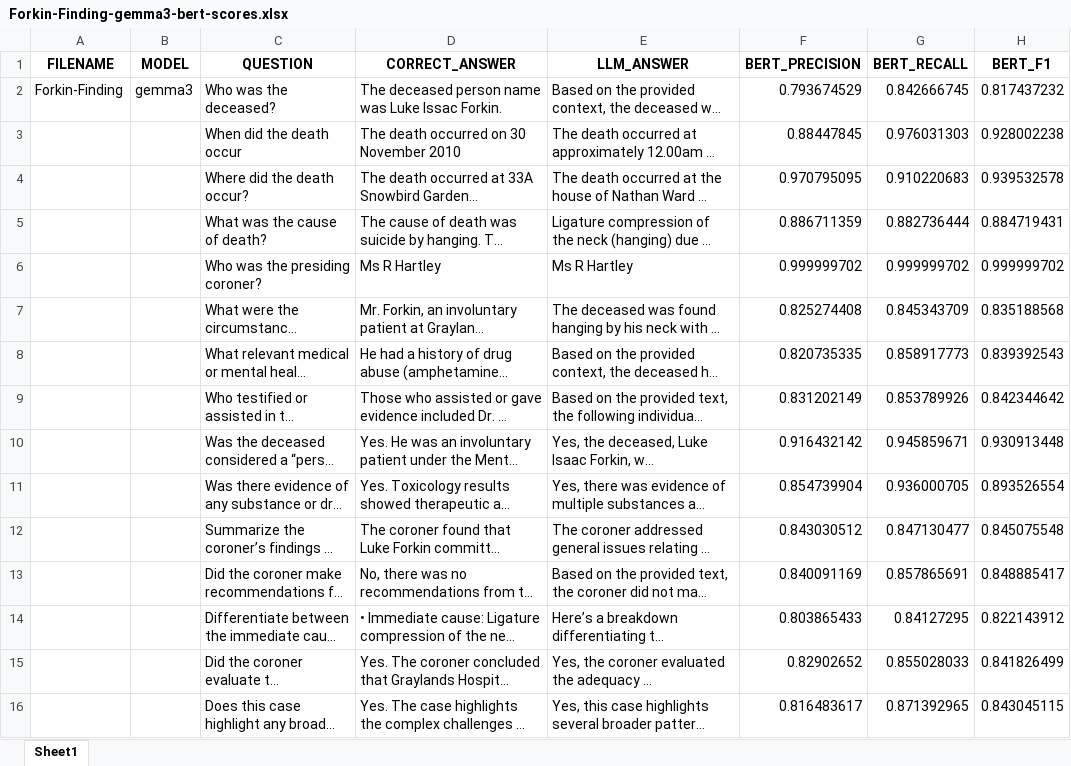
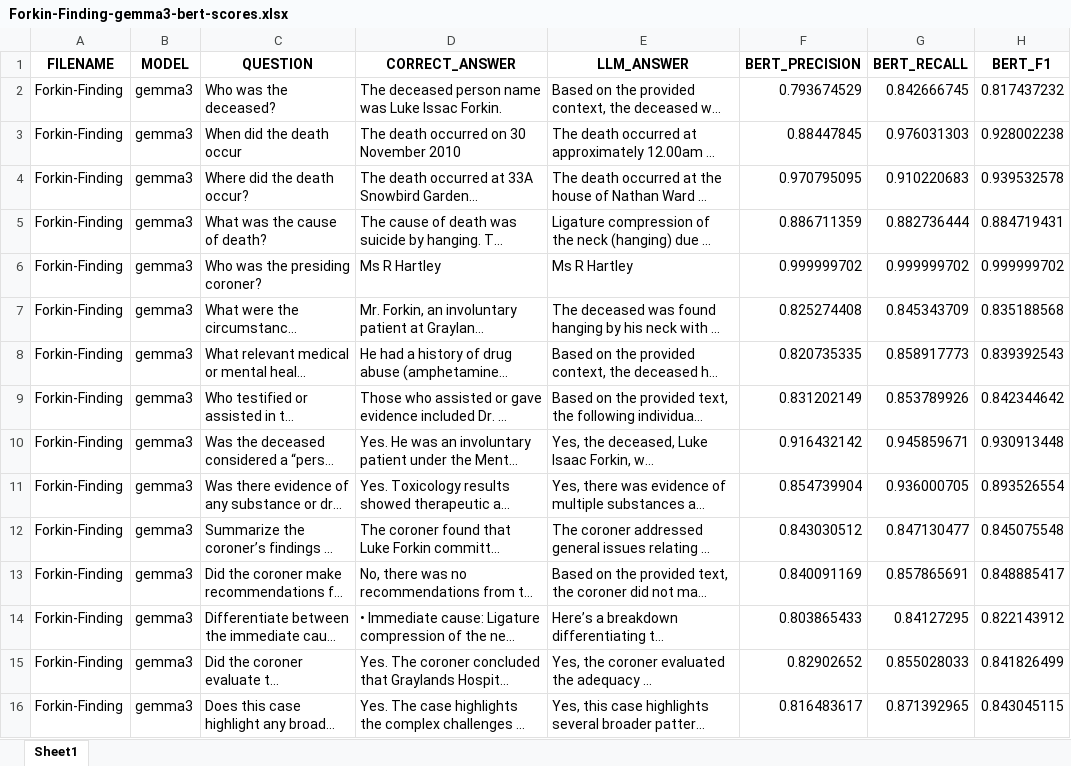
Before and after one commit to AdamUWA/coroner, an Excel workbook: evaluations/Forkin-Finding-gemma3-bert-scores.xlsx, sheet Sheet1, drawn as a sheet; long unchanged cells end in …; values as stored, in another font and other column widths than the file's, no borders; the diff names each change by its address in the sheet, - before the commit and + after, or states it on an @@ line.

Commit message:
Feat: Model answers and update evaluation scores

```diff
--- a/evaluations/Forkin-Finding-gemma3-bert-scores.xlsx (sheet Sheet1)
+++ b/evaluations/Forkin-Finding-gemma3-bert-scores.xlsx (sheet Sheet1)
-A3:A16 (FILENAME): (empty)
+A3:A16 (FILENAME): Forkin-Finding
-B3:B16 (MODEL): (empty)
+B3:B16 (MODEL): gemma3
```
Also changed, not shown: evaluations/Blood-Analysis-Gemma-bert-scores.xlsx, evaluations/Nicholls-Diver-Finding-gemma3-bert-scores.xlsx, 7 other files.
